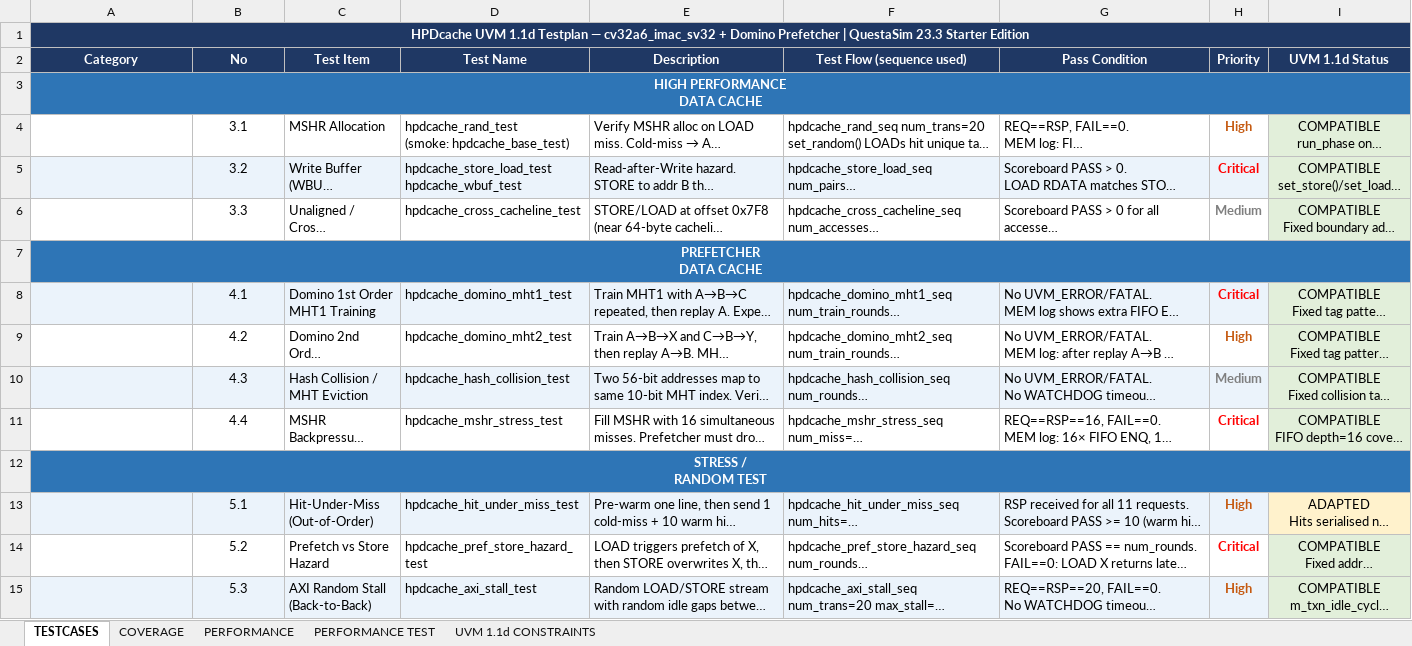
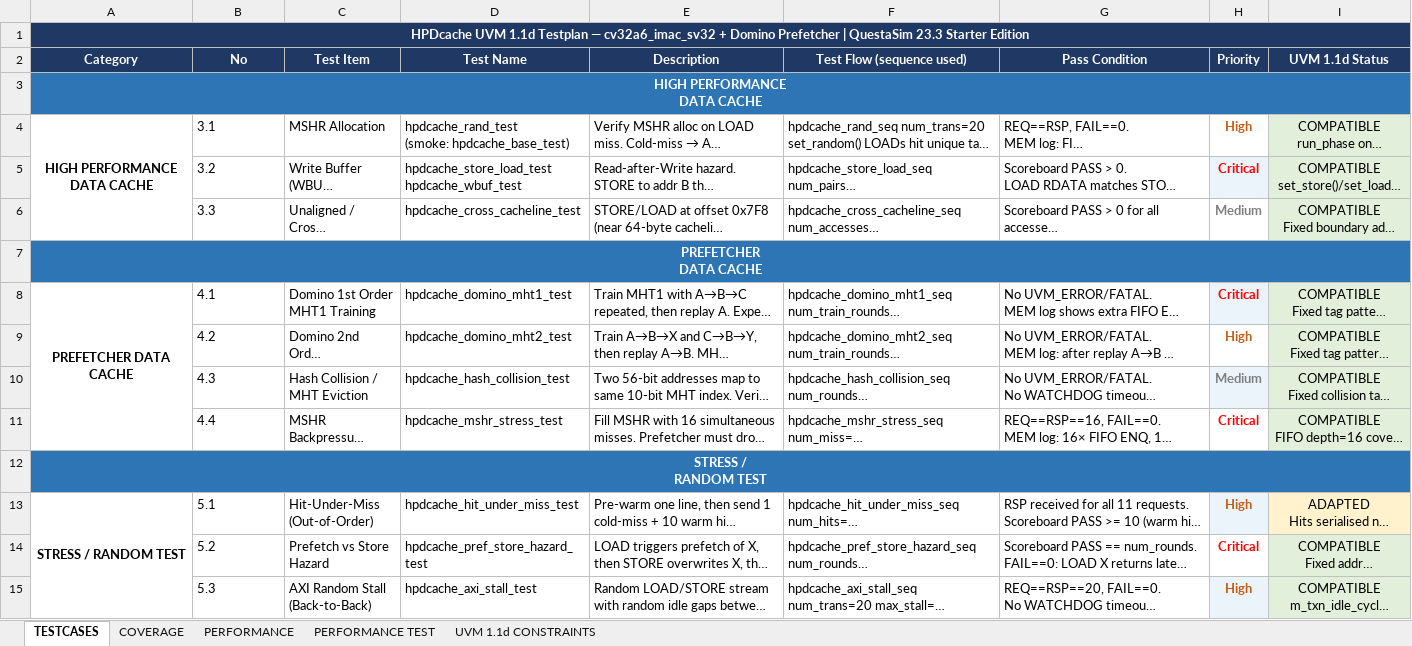
Before and after one commit to HuyNH112/uvm, an Excel workbook: testplan/testplan_uvm11d.xlsx, sheet TESTCASES, drawn as a sheet; only a part is shown; long unchanged cells end in …; values as stored, in another font and other column widths than the file's, no borders; the diff covers the shown part only; the diff names each change by its address in the sheet, - before the commit and + after, or states it on an @@ line.

```diff
--- a/testplan/testplan_uvm11d.xlsx (sheet TESTCASES)
+++ b/testplan/testplan_uvm11d.xlsx (sheet TESTCASES)
-A4 (Category): (empty)
+A4 (Category): HIGH PERFORMANCE DATA CACHE
+A4:A6 merged
-B4:B6 alignment: center
+B4:B6 alignment: left
-A5:G5 fill: #EBF3FB
+A5:G5 fill: none
-A8 (Category): (empty)
+A8 (Category): PREFETCHER DATA CACHE
-A8:G8 fill: #EBF3FB
+A8:G8 fill: none
+A8:A11 merged
-B8:B11 alignment: center
+B8:B11 alignment: left
-A10:G10 fill: #EBF3FB
+A10:G10 fill: none
-A13 (Category): (empty)
+A13 (Category): STRESS / RANDOM TEST
-A13:G13 fill: #EBF3FB
+A13:G13 fill: none
+A13:A16 merged
-B13:B15 alignment: center
+B13:B15 alignment: left
-A15:G15 fill: #EBF3FB
+A15:G15 fill: none
```
Also changed, not shown: 6 added rows, 3 removed rows, 1 edited cell and cell formats elsewhere in this sheet, testplan/testplan.xlsx, 5 other files.
